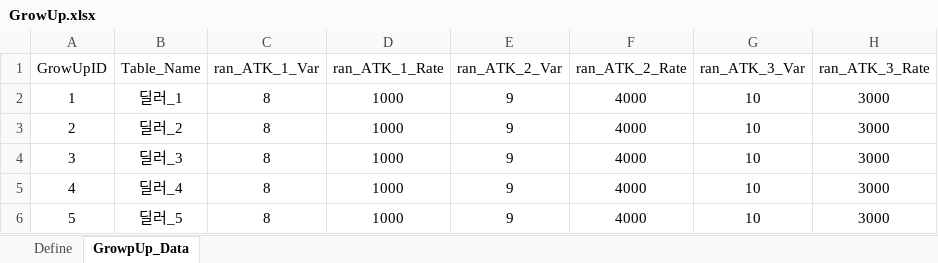
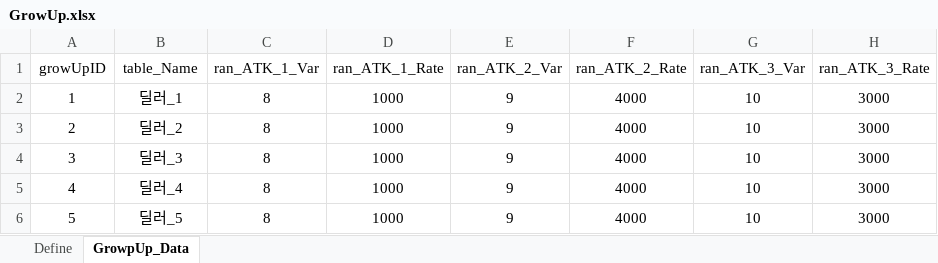
Before and after one commit to yabos/BattleMasters, an Excel workbook: Design/Main_Data/GrowUp.xlsx, sheet GrowpUp_Data, drawn as a sheet; only a part is shown; values as stored, in another font and other column widths than the file's, no borders; the diff names each change by its address in the sheet, - before the commit and + after, or states it on an @@ line.

```diff
--- a/Design/Main_Data/GrowUp.xlsx (sheet GrowpUp_Data)
+++ b/Design/Main_Data/GrowUp.xlsx (sheet GrowpUp_Data)
-A1: GrowUpID
+A1: growUpID
-B1: Table_Name
+B1: table_Name
```
Also changed, not shown: Design/Main_Data/GrowUpGroup.xlsx, Design/Main_Data/Hero.xlsx.
